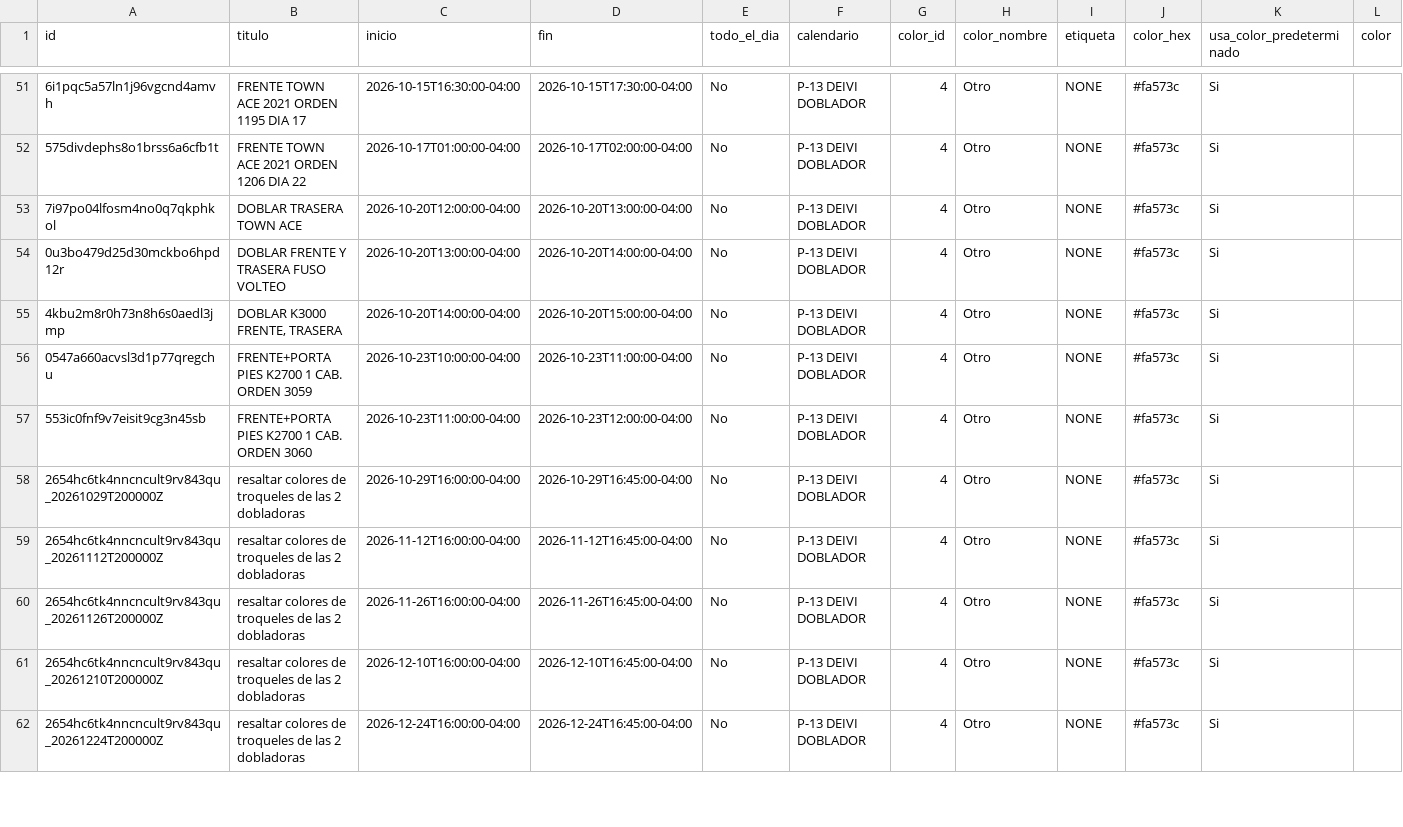
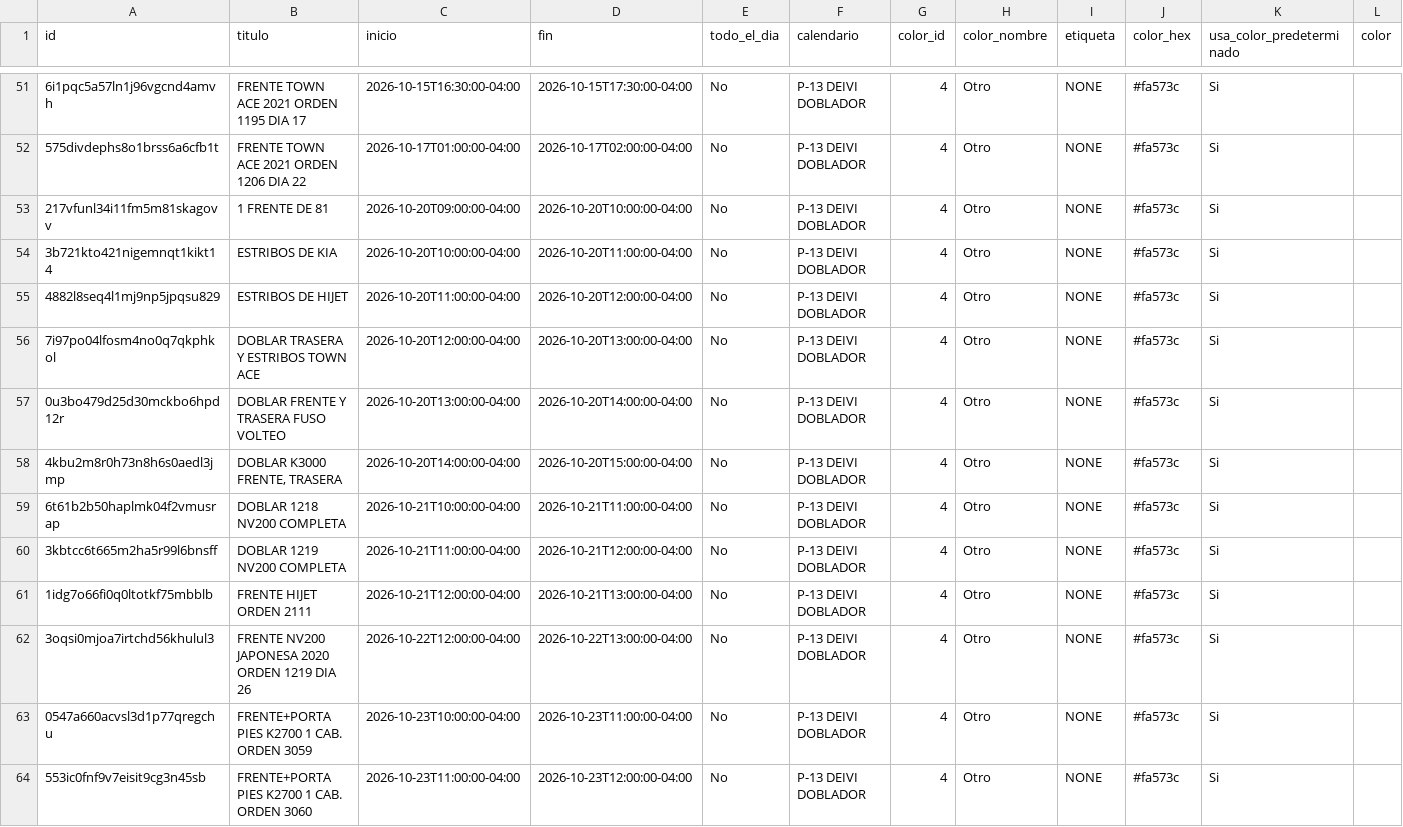
Before and after one commit to Osiris-14/rubio-defensa-ticket, a CSV file: public/data/calendario_armadores/armador_p13_deivi.csv, drawn as a sheet; only a part is shown, gaps mark what is left out; the shorter side is filled out with more unchanged rows; addresses are those after the commit; rows hold the shown columns only; the diff names each change by its address in the sheet, - before the commit and + after, or states it on an @@ line.

```diff
--- a/public/data/calendario_armadores/armador_p13_deivi.csv
+++ b/public/data/calendario_armadores/armador_p13_deivi.csv
+row 53: 217vfunl34i11fm5m81skagovv | 1 FRENTE DE 81 | 2026-10-20T09:00:00-04:00 | 2026-10-20T10:00:00-04:00 | No | P-13 DEIVI DOBLADOR | 4 | Otro | NONE | #fa573c | Si
+row 54: 3b721kto421nigemnqt1kikt14 | ESTRIBOS DE KIA | 2026-10-20T10:00:00-04:00 | 2026-10-20T11:00:00-04:00 | No | P-13 DEIVI DOBLADOR | 4 | Otro | NONE | #fa573c | Si
+row 55: 4882l8seq4l1mj9np5jpqsu829 | ESTRIBOS DE HIJET | 2026-10-20T11:00:00-04:00 | 2026-10-20T12:00:00-04:00 | No | P-13 DEIVI DOBLADOR | 4 | Otro | NONE | #fa573c | Si
-B56 (titulo): DOBLAR TRASERA TOWN ACE
+B56 (titulo): DOBLAR TRASERA Y ESTRIBOS TOWN ACE
+row 59: 6t61b2b50haplmk04f2vmusrap | DOBLAR 1218 NV200 COMPLETA | 2026-10-21T10:00:00-04:00 | 2026-10-21T11:00:00-04:00 | No | P-13 DEIVI DOBLADOR | 4 | Otro | NONE | #fa573c | Si
+row 60: 3kbtcc6t665m2ha5r99l6bnsff | DOBLAR 1219 NV200 COMPLETA | 2026-10-21T11:00:00-04:00 | 2026-10-21T12:00:00-04:00 | No | P-13 DEIVI DOBLADOR | 4 | Otro | NONE | #fa573c | Si
+row 61: 1idg7o66fi0q0ltotkf75mbblb | FRENTE HIJET ORDEN 2111 | 2026-10-21T12:00:00-04:00 | 2026-10-21T13:00:00-04:00 | No | P-13 DEIVI DOBLADOR | 4 | Otro | NONE | #fa573c | Si
+row 62: 3oqsi0mjoa7irtchd56khulul3 | FRENTE NV200 JAPONESA 2020 ORDEN 1219 DIA 26 | 2026-10-22T12:00:00-04:00 | 2026-10-22T13:00:00-04:00 | No | P-13 DEIVI DOBLADOR | 4 | Otro | NONE | #fa573c | Si
```
Also changed, not shown: public/data/calendario_armadores/armador_puesto2.csv, public/data/calendario_armadores/armador_puesto5.csv.
